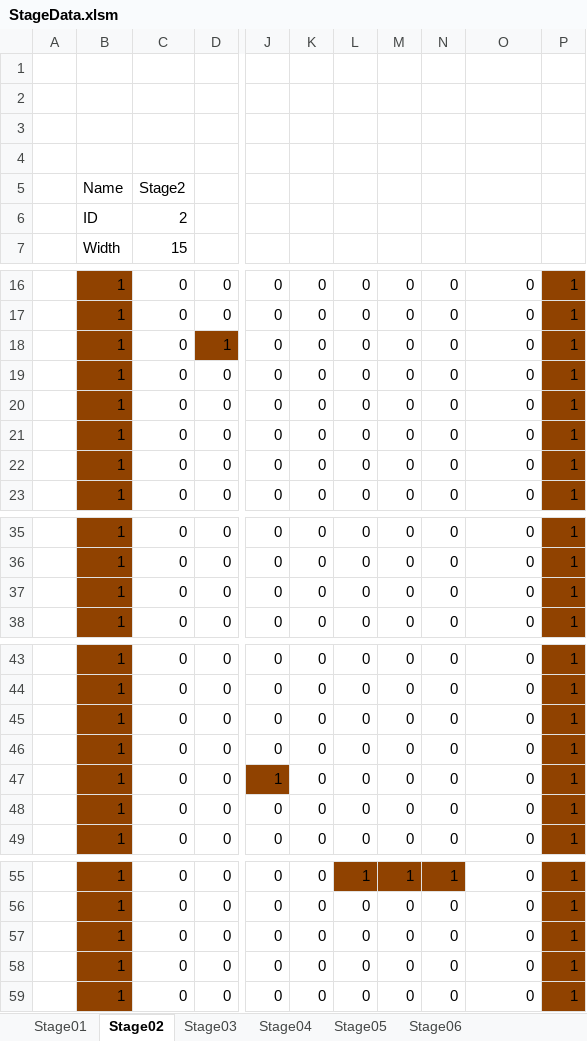
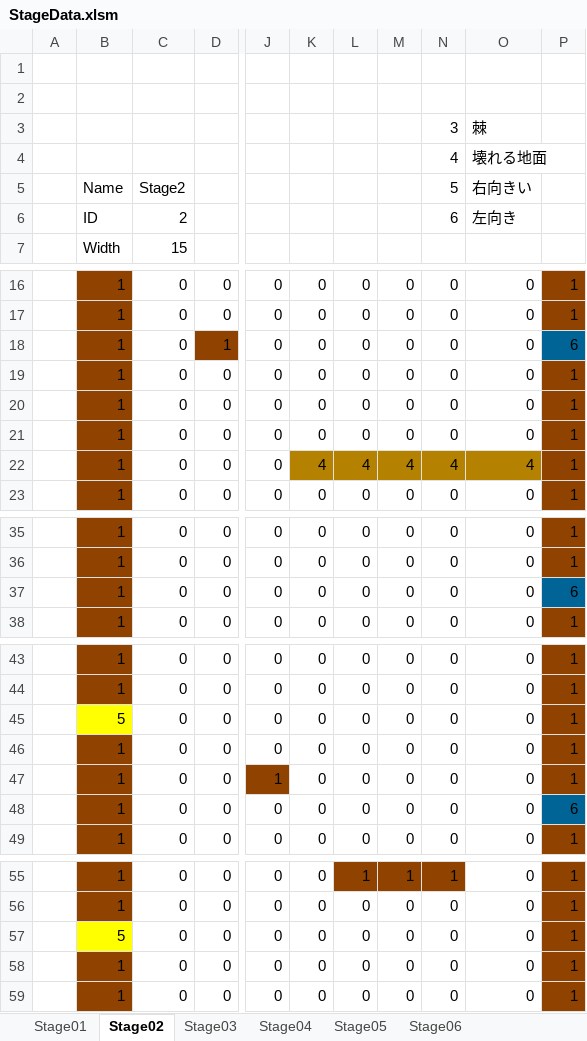
Before and after one commit to Shimasaki-littlebit/November2024, an Excel workbook: November2024/Assets/StreamingAssets/StageData.xlsm, sheet Stage02, drawn as a sheet; only a part is shown, gaps mark what is left out; values as stored, in another font and other column widths than the file's, no borders; charts and pictures not drawn; rows hold the shown columns only; the diff names each change by its address in the sheet, - before the commit and + after, or states it on an @@ line.

```diff
--- a/November2024/Assets/StreamingAssets/StageData.xlsm (sheet Stage02)
+++ b/November2024/Assets/StreamingAssets/StageData.xlsm (sheet Stage02)
-row 3: (empty)
+row 3:  |  |  |  |  |  |  |  | 3 | 棘
-row 4: (empty)
+row 4:  |  |  |  |  |  |  |  | 4 | 壊れる地面
-N5: (empty)
+N5: 5
-O5: (empty)
+O5: 右向きい
-N6: (empty)
+N6: 6
-O6: (empty)
+O6: 左向き
-P18: 1
+P18: 6
-P18 fill: #904200
+P18 fill: #006496
-K22: 0
+K22: 4
-K22:O22 fill: none
+K22:O22 fill: #B48200
-L22: 0
+L22: 4
-M22: 0
+M22: 4
-N22: 0
+N22: 4
-O22: 0
+O22: 4
-P37: 1
+P37: 6
-P37 fill: #904200
+P37 fill: #006496
-B45: 1
+B45: 5
-B45 fill: #904200
+B45 fill: #FFFF00
-P48: 1
+P48: 6
-P48 fill: #904200
+P48 fill: #006496
-B57: 1
+B57: 5
-B57 fill: #904200
+B57 fill: #FFFF00
```
Also changed, not shown: sheet Stage01, sheet Stage06, sheet Stage04, sheet Stage05, sheet Stage03, 19 other files.
